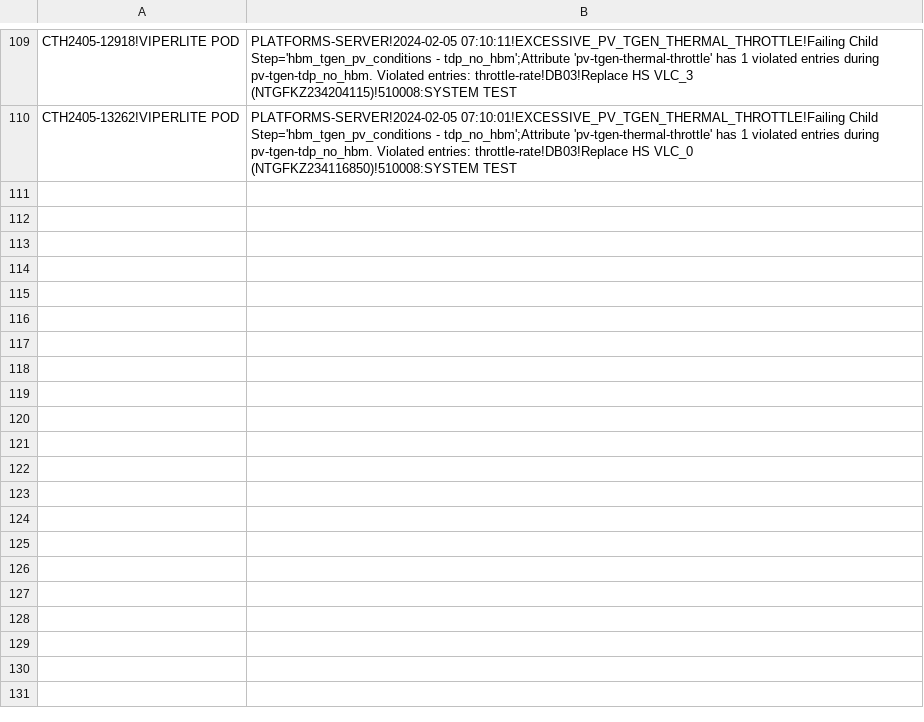
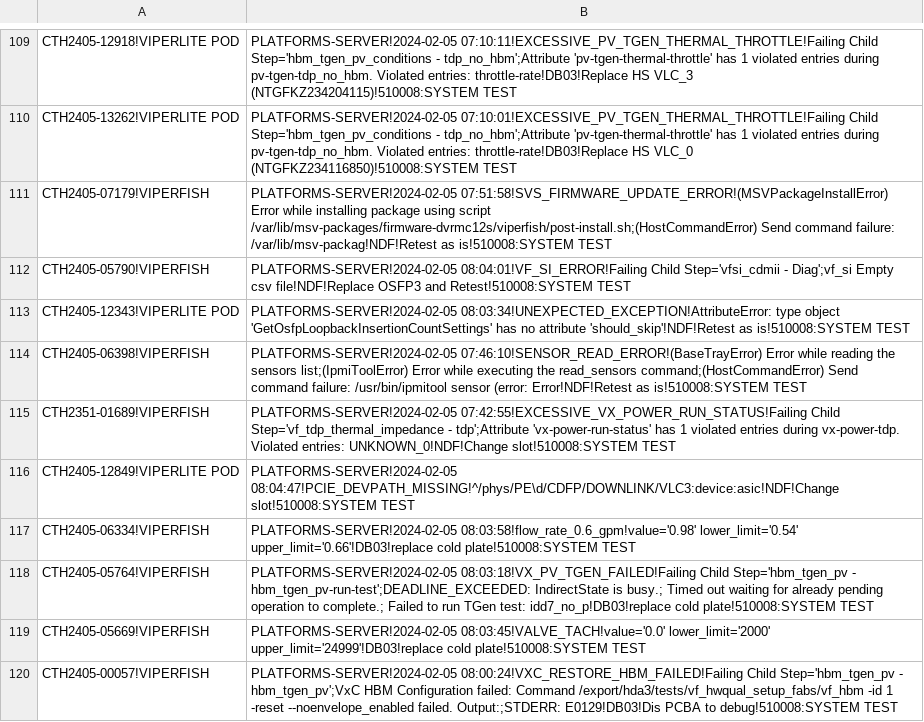
Before and after one commit to kanokluckh/test-project, a CSV file: CTH.csv, drawn as a sheet; only a part is shown, gaps mark what is left out.

Commit message:
Update file

```diff
--- a/CTH.csv
+++ b/CTH.csv
@@ -110 +110,11 @@ CTH2405-12918!VIPERLITE POD|PLATFORMS-SERVER!2024-02-05 07:10:11!EXCESSIVE_PV_TG
 CTH2405-13262!VIPERLITE POD|PLATFORMS-SERVER!2024-02-05 07:10:01!EXCESSIVE_PV_TGEN_THERMAL_THROTTLE!Failing Child Step='hbm_tgen_pv_conditions - tdp_no_hbm';Attribute 'pv-tgen-thermal-throttle' has 1 violated entries during pv-tgen-tdp_no_hbm. Violated entries: throttle-rate!DB03!Replace HS VLC_0 (NTGFKZ234116850)!510008:SYSTEM TEST
+CTH2405-07179!VIPERFISH|PLATFORMS-SERVER!2024-02-05 07:51:58!SVS_FIRMWARE_UPDATE_ERROR!(MSVPackageInstallError) Error while installing package using script /var/lib/msv-packages/firmware-dvrmc12s/viperfish/post-install.sh;(HostCommandError) Send command failure: /var/lib/msv-packag!NDF!Retest as is!510008:SYSTEM TEST
+CTH2405-05790!VIPERFISH|PLATFORMS-SERVER!2024-02-05 08:04:01!VF_SI_ERROR!Failing Child Step='vfsi_cdmii - Diag';vf_si Empty csv file!NDF!Replace OSFP3 and Retest!510008:SYSTEM TEST
+CTH2405-12343!VIPERLITE POD|PLATFORMS-SERVER!2024-02-05 08:03:34!UNEXPECTED_EXCEPTION!AttributeError: type object 'GetOsfpLoopbackInsertionCountSettings' has no attribute 'should_skip'!NDF!Retest as is!510008:SYSTEM TEST
+CTH2405-06398!VIPERFISH|PLATFORMS-SERVER!2024-02-05 07:46:10!SENSOR_READ_ERROR!(BaseTrayError) Error while reading the sensors list;(IpmiToolError) Error while executing the read_sensors command;(HostCommandError) Send command failure: /usr/bin/ipmitool sensor (error: Error!NDF!Retest as is!510008:SYSTEM TEST
+CTH2351-01689!VIPERFISH|PLATFORMS-SERVER!2024-02-05 07:42:55!EXCESSIVE_VX_POWER_RUN_STATUS!Failing Child Step='vf_tdp_thermal_impedance - tdp';Attribute 'vx-power-run-status' has 1 violated entries during vx-power-tdp. Violated entries: UNKNOWN_0!NDF!Change slot!510008:SYSTEM TEST
+CTH2405-12849!VIPERLITE POD|PLATFORMS-SERVER!2024-02-05 08:04:47!PCIE_DEVPATH_MISSING!^/phys/PE\d/CDFP/DOWNLINK/VLC3:device:asic!NDF!Change slot!510008:SYSTEM TEST
+CTH2405-06334!VIPERFISH|PLATFORMS-SERVER!2024-02-05 08:03:58!flow_rate_0.6_gpm!value='0.98' lower_limit='0.54' upper_limit='0.66'!DB03!replace cold plate!510008:SYSTEM TEST
+CTH2405-05764!VIPERFISH|PLATFORMS-SERVER!2024-02-05 08:03:18!VX_PV_TGEN_FAILED!Failing Child Step='hbm_tgen_pv - hbm_tgen_pv-run-test';DEADLINE_EXCEEDED: IndirectState is busy.; Timed out waiting for already pending operation to complete.; Failed to run TGen test: idd7_no_p!DB03!replace cold plate!510008:SYSTEM TEST
+CTH2405-05669!VIPERFISH|PLATFORMS-SERVER!2024-02-05 08:03:45!VALVE_TACH!value='0.0' lower_limit='2000' upper_limit='24999'!DB03!replace cold plate!510008:SYSTEM TEST
+CTH2405-00057!VIPERFISH|PLATFORMS-SERVER!2024-02-05 08:00:24!VXC_RESTORE_HBM_FAILED!Failing Child Step='hbm_tgen_pv - hbm_tgen_pv';VxC HBM Configuration failed: Command /export/hda3/tests/vf_hwqual_setup_fabs/vf_hbm -id 1 -reset --noenvelope_enabled failed. Output:;STDERR: E0129!DB03!Dis PCBA to debug!510008:SYSTEM TEST
```
